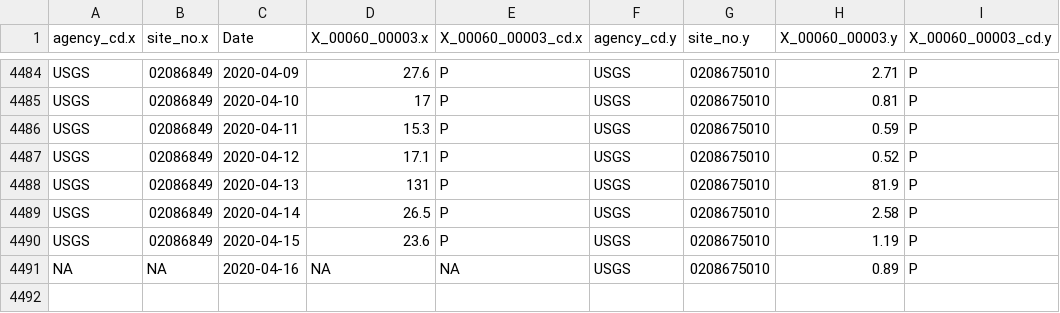
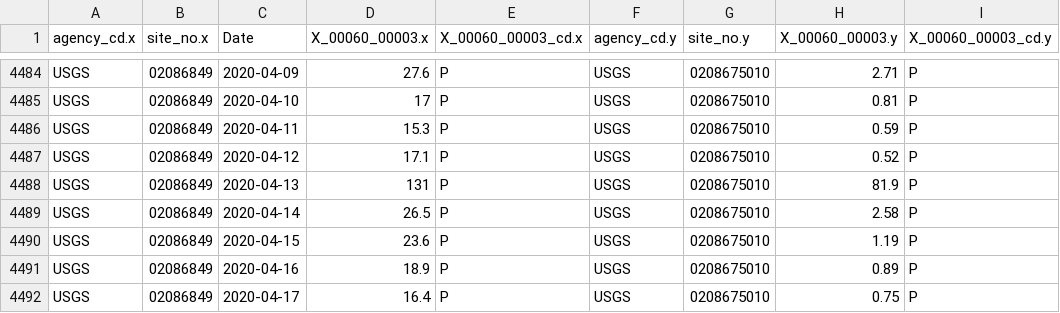
Before and after one commit to rml41/EDA_2020_Project, a CSV file: Data/Processed/Ellerbe_CombinedDischarge.csv, drawn as a sheet; only a part is shown, gaps mark what is left out.

Commit message:
Wrangled and organized processed data

```diff
--- a/Data/Processed/Ellerbe_CombinedDischarge.csv
+++ b/Data/Processed/Ellerbe_CombinedDischarge.csv
@@ -4490,2 +4490,3 @@
 "USGS","02086849",2020-04-15,23.6,"P","USGS","0208675010",1.19,"P"
-NA,NA,2020-04-16,NA,NA,"USGS","0208675010",0.89,"P"
+"USGS","02086849",2020-04-16,18.9,"P","USGS","0208675010",0.89,"P"
+"USGS","02086849",2020-04-17,16.4,"P","USGS","0208675010",0.75,"P"
```
Also changed, not shown: 12 other files.
